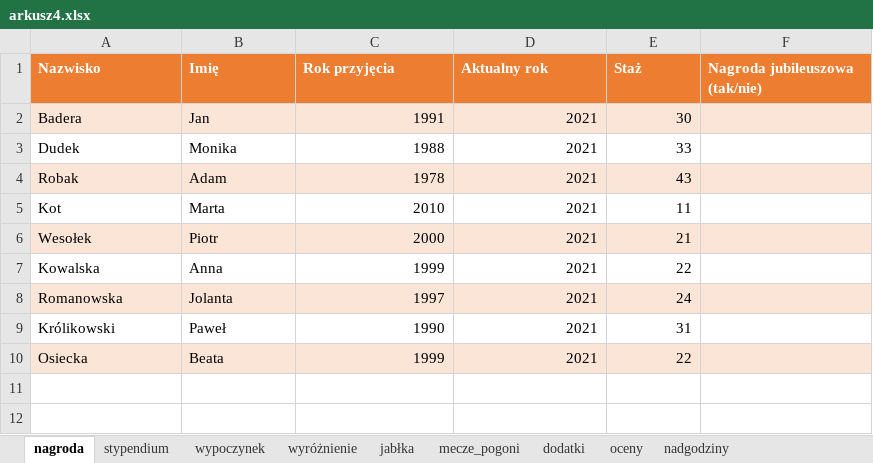
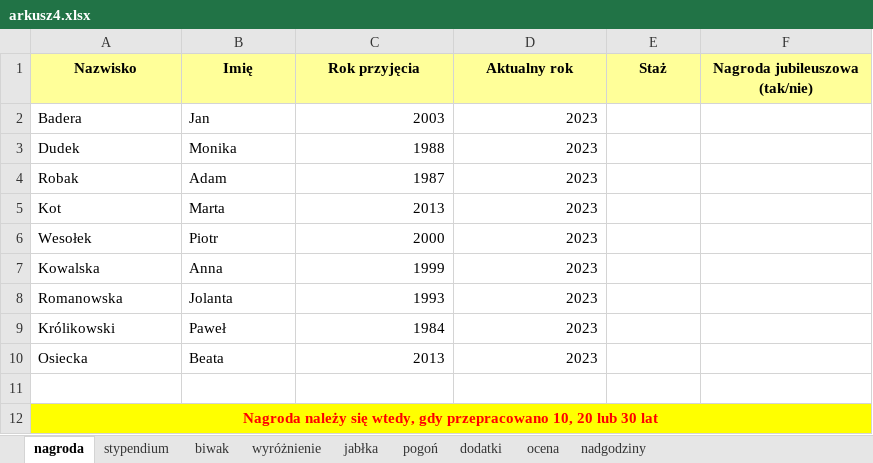
Before and after one commit to RafalSpr/Liceum, an Excel workbook: 4/arkusz4.xlsx, sheet nagroda, drawn as a sheet; values as stored, in another font and other column widths than the file's, no borders; conditional formats not drawn; the diff names each change by its address in the sheet, - before the commit and + after, or states it on an @@ line.

```diff
--- a/4/arkusz4.xlsx (sheet nagroda)
+++ b/4/arkusz4.xlsx (sheet nagroda)
-sheet tab: wypoczynek
+sheet tab: biwak
-sheet tab: mecze_pogoni
+sheet tab: pogoń
-sheet tab: oceny
+sheet tab: ocena
@@ A1:F1 fill: #ED7D31 → #FFFF99, text colour: #FFFFFF → black, alignment: left → center @@
-A2:F2 fill: #FBE5D6
+A2:F2 fill: none
-C2 (Rok przyjęcia): 1991
+C2 (Rok przyjęcia): 2003
-D2:D10 (Aktualny rok): 2021
+D2:D10 (Aktualny rok): 2023
-E2 (Staż): 30
+E2 (Staż): (empty)
-E3 (Staż): 33
+E3 (Staż): (empty)
-A4:F4 fill: #FBE5D6
+A4:F4 fill: none
-C4 (Rok przyjęcia): 1978
+C4 (Rok przyjęcia): 1987
-E4 (Staż): 43
+E4 (Staż): (empty)
-C5 (Rok przyjęcia): 2010
+C5 (Rok przyjęcia): 2013
-E5 (Staż): 11
+E5 (Staż): (empty)
-A6:F6 fill: #FBE5D6
+A6:F6 fill: none
-E6 (Staż): 21
+E6 (Staż): (empty)
-E7 (Staż): 22
+E7 (Staż): (empty)
-A8:F8 fill: #FBE5D6
+A8:F8 fill: none
-C8 (Rok przyjęcia): 1997
+C8 (Rok przyjęcia): 1993
-E8 (Staż): 24
+E8 (Staż): (empty)
-C9 (Rok przyjęcia): 1990
+C9 (Rok przyjęcia): 1984
-E9 (Staż): 31
+E9 (Staż): (empty)
-A10:F10 fill: #FBE5D6
+A10:F10 fill: none
-C10 (Rok przyjęcia): 1999
+C10 (Rok przyjęcia): 2013
-E10 (Staż): 22
+E10 (Staż): (empty)
+row 11: (empty)
+row 12: Nagroda należy się wtedy, gdy przepracowano 10, 20 lub 30 lat
```
Also changed, not shown: sheet wyróżnienie, sheet biwak, sheet stypendium, sheet ocena, sheet nadgodziny, sheet pogoń, 1 more sheet, charts or pictures, 1 other file.
